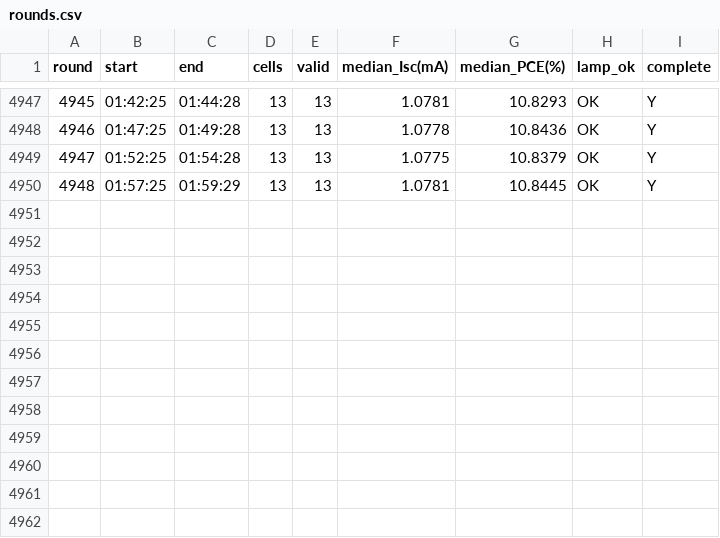
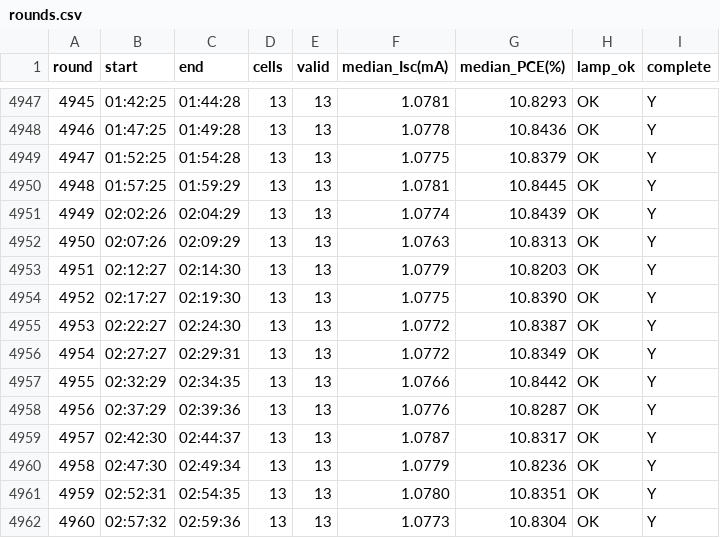
Before and after one commit to littleBlack2003/stabilty-data, a CSV file: indoor/rounds.csv, drawn as a sheet; only a part is shown, gaps mark what is left out; the diff names each change by its address in the sheet, - before the commit and + after, or states it on an @@ line.

```diff
--- a/indoor/rounds.csv
+++ b/indoor/rounds.csv
+row 4951: 4949 | 02:02:26 | 02:04:29 | 13 | 13 | 1.0774 | 10.8439 | OK | Y
+row 4952: 4950 | 02:07:26 | 02:09:29 | 13 | 13 | 1.0763 | 10.8313 | OK | Y
+row 4953: 4951 | 02:12:27 | 02:14:30 | 13 | 13 | 1.0779 | 10.8203 | OK | Y
+row 4954: 4952 | 02:17:27 | 02:19:30 | 13 | 13 | 1.0775 | 10.8390 | OK | Y
+row 4955: 4953 | 02:22:27 | 02:24:30 | 13 | 13 | 1.0772 | 10.8387 | OK | Y
+row 4956: 4954 | 02:27:27 | 02:29:31 | 13 | 13 | 1.0772 | 10.8349 | OK | Y
+row 4957: 4955 | 02:32:29 | 02:34:35 | 13 | 13 | 1.0766 | 10.8442 | OK | Y
+row 4958: 4956 | 02:37:29 | 02:39:36 | 13 | 13 | 1.0776 | 10.8287 | OK | Y
+row 4959: 4957 | 02:42:30 | 02:44:37 | 13 | 13 | 1.0787 | 10.8317 | OK | Y
+row 4960: 4958 | 02:47:30 | 02:49:34 | 13 | 13 | 1.0779 | 10.8236 | OK | Y
+row 4961: 4959 | 02:52:31 | 02:54:35 | 13 | 13 | 1.0780 | 10.8351 | OK | Y
+row 4962: 4960 | 02:57:32 | 02:59:36 | 13 | 13 | 1.0773 | 10.8304 | OK | Y
```
Also changed, not shown: docs/summary_groups.csv, indoor/aligned_group_mean.csv, 14 other files.
